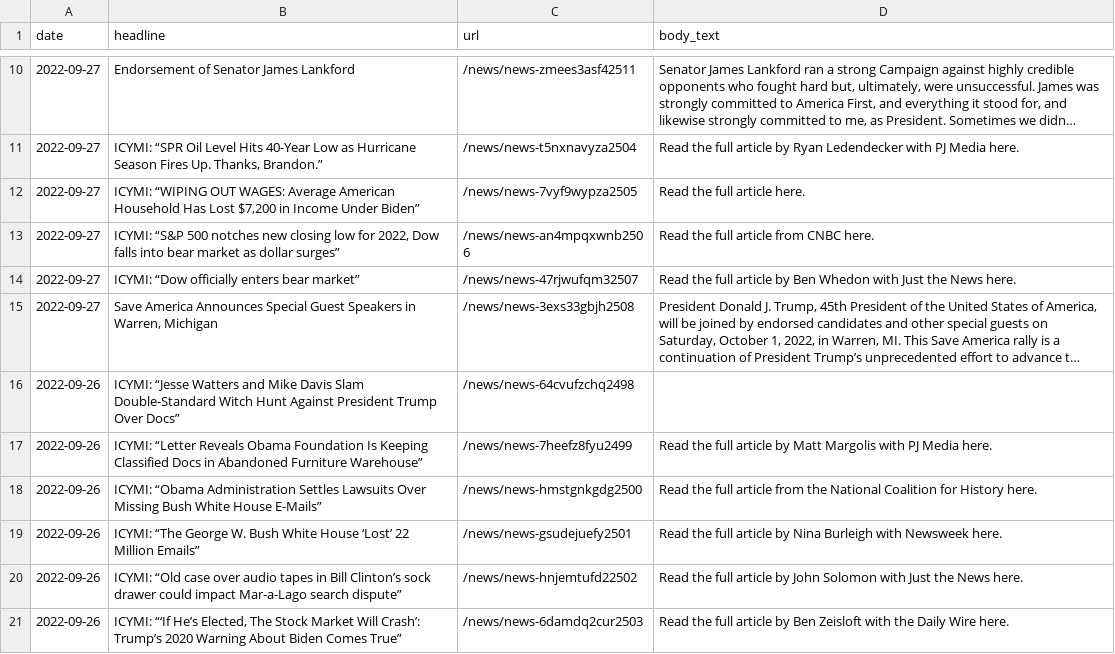
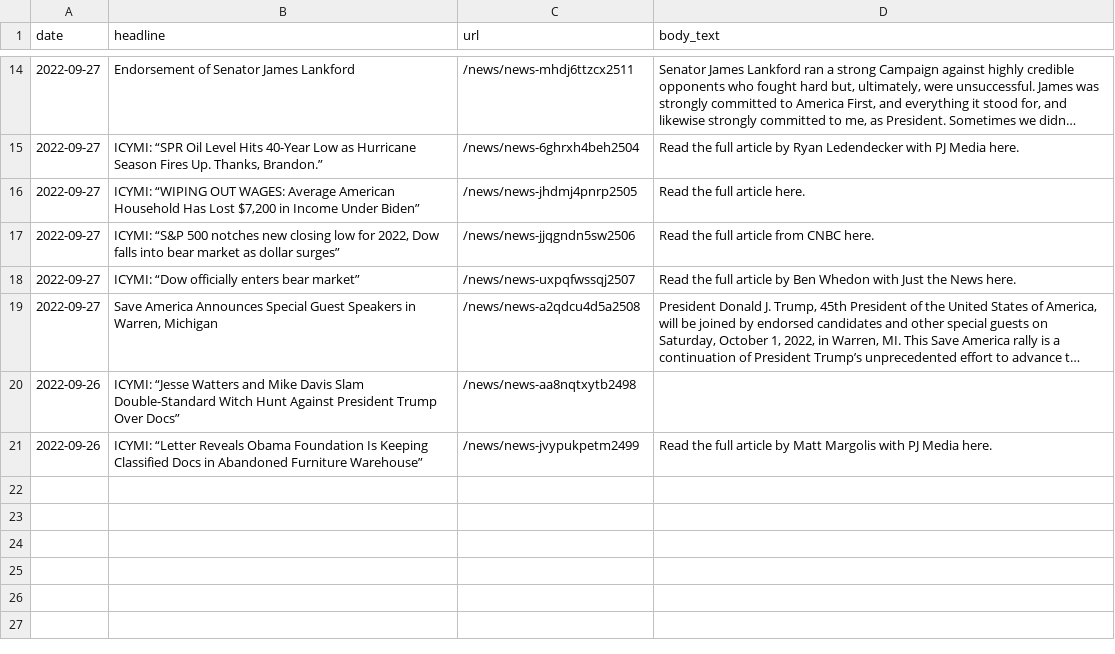
Before and after one commit to gridviz/trump-releases, a CSV file: data/processed/all_press_releases_latest.csv, drawn as a sheet; only a part is shown, gaps mark what is left out; long unchanged cells end in …; removed rows and columns are numbered as before the commit, all else as after; the diff covers the shown part only; the diff names each change by its address in the sheet, - before the commit and + after, or states it on an @@ line.

```diff
--- a/data/processed/all_press_releases_latest.csv
+++ b/data/processed/all_press_releases_latest.csv
-C14 (url): /news/news-zmees3asf42511
+C14 (url): /news/news-mhdj6ttzcx2511
-C15 (url): /news/news-t5nxnavyza2504
+C15 (url): /news/news-6ghrxh4beh2504
-C16 (url): /news/news-7vyf9wypza2505
+C16 (url): /news/news-jhdmj4pnrp2505
-C17 (url): /news/news-an4mpqxwnb2506
+C17 (url): /news/news-jjqgndn5sw2506
-C18 (url): /news/news-47rjwufqm32507
+C18 (url): /news/news-uxpqfwssqj2507
-C19 (url): /news/news-3exs33gbjh2508
+C19 (url): /news/news-a2qdcu4d5a2508
-C20 (url): /news/news-64cvufzchq2498
+C20 (url): /news/news-aa8nqtxytb2498
-C21 (url): /news/news-7heefz8fyu2499
+C21 (url): /news/news-jvypukpetm2499
-row 18: 2022-09-26 | ICYMI: “Obama Administration Settles Lawsuits Over Missing Bush White House E-Mails” | /news/news-hmstgnkgdg2500 | Read the full article from the National Coalition for History here.
-row 19: 2022-09-26 | ICYMI: “The George W. Bush White House ‘Lost’ 22 Million Emails” | /news/news-gsudejuefy2501 | Read the full article by Nina Burleigh with Newsweek here.
-row 20: 2022-09-26 | ICYMI: “Old case over audio tapes in Bill Clinton’s sock drawer could impact Mar-a-Lago search dispute” | /news/news-hnjemtufd22502 | Read the full article by John Solomon with Just the News here.
-row 21: 2022-09-26 | ICYMI: “‘If He’s Elected, The Stock Market Will Crash’: Trump’s 2020 Warning About Biden Comes True” | /news/news-6damdq2cur2503 | Read the full article by Ben Zeisloft with the Daily Wire here.
```
Also changed, not shown: 4 added rows and 8 edited cells elsewhere in this file, data/all_endorsements_urls.csv, 1 other file.
